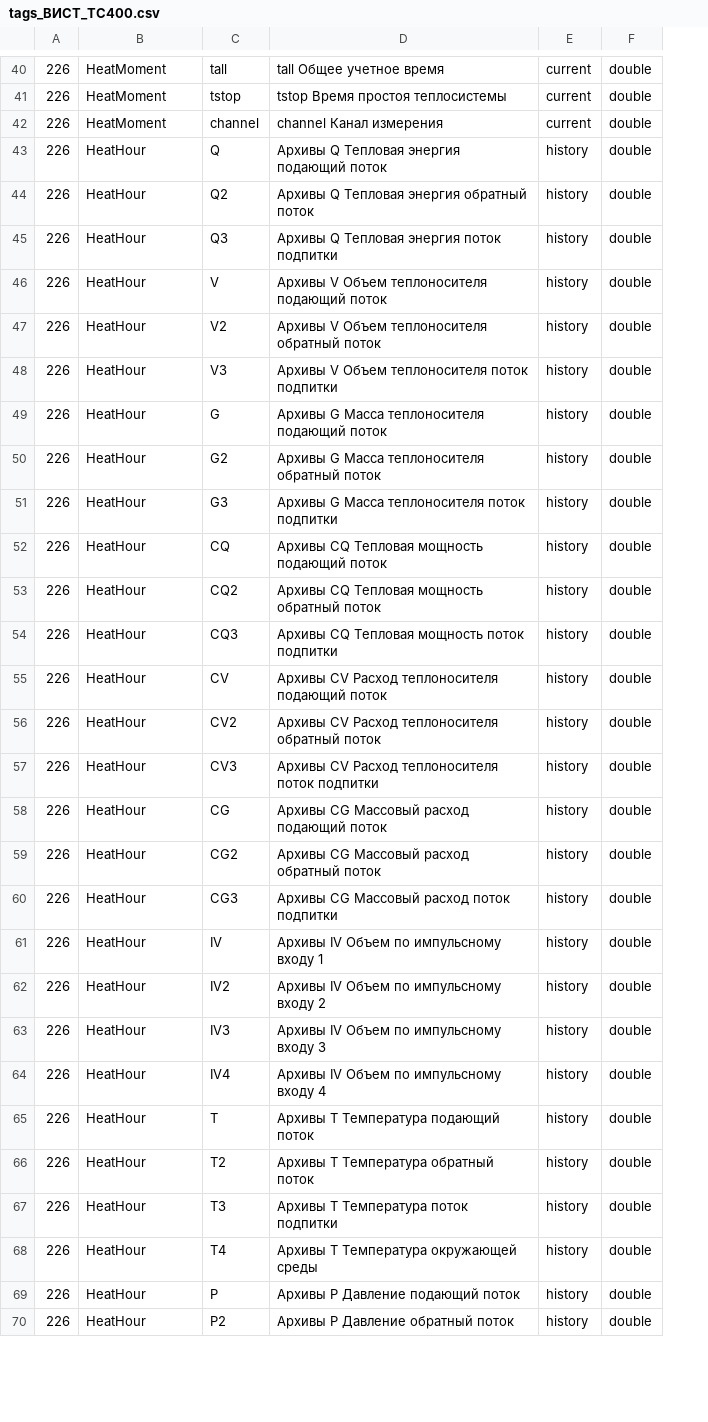
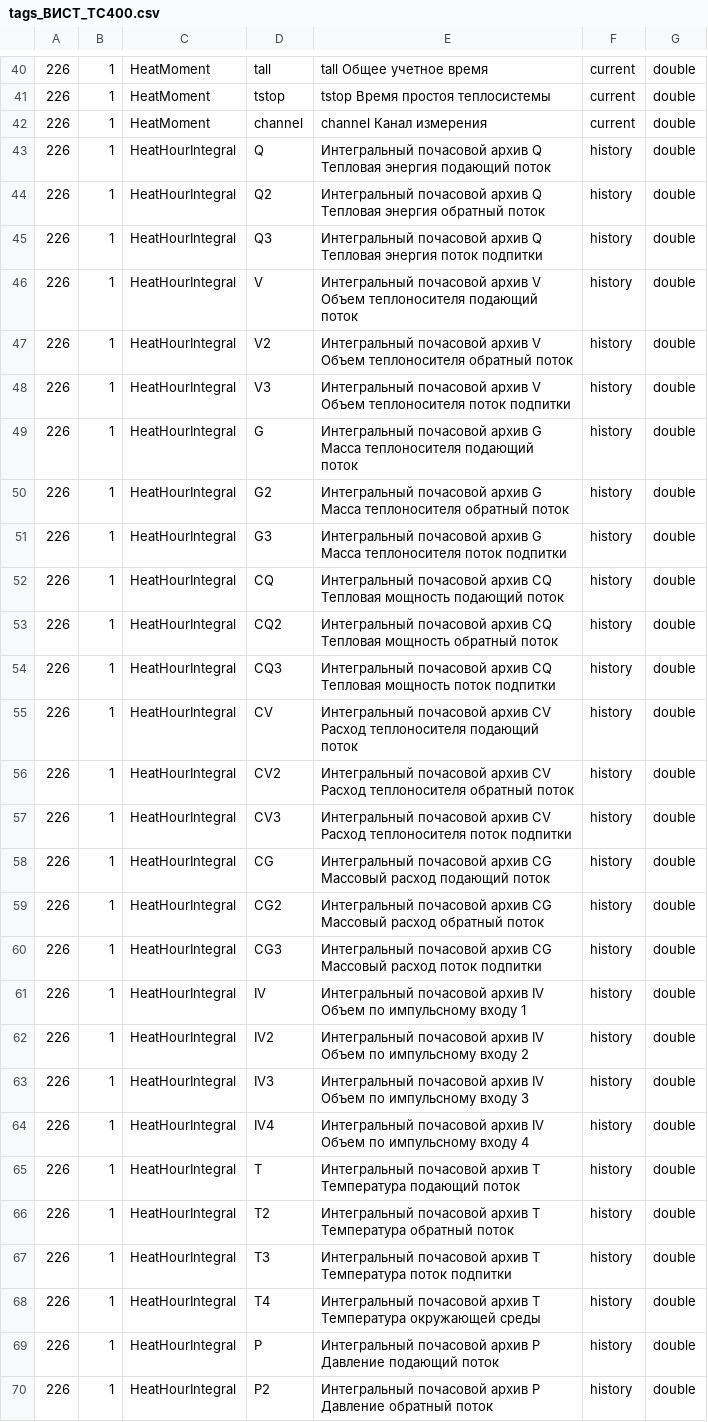
Before and after one commit to SnowWoolf/SMART_OPC_UA, a CSV file: um_opcua/config/tags_ВИСТ_ТС400.csv, drawn as a sheet; only a part is shown, gaps mark what is left out; addresses are those after the commit; the diff covers the shown part only; the diff names each change by its address in the sheet, - before the commit and + after, or states it on an @@ line.

Commit message:
Update tags_ВИСТ_ТС400.csv

```diff
--- a/um_opcua/config/tags_ВИСТ_ТС400.csv
+++ b/um_opcua/config/tags_ВИСТ_ТС400.csv
+column B, rows 40-70: all 1
-C43:C70: HeatHour
+C43:C70: HeatHourIntegral
-E43: Архивы Q Тепловая…
+E43: Интегральный почасовой архив Q Тепловая…
-E44: Архивы Q Тепловая…
+E44: Интегральный почасовой архив Q Тепловая…
-E45: Архивы Q Тепловая…
+E45: Интегральный почасовой архив Q Тепловая…
-E46: Архивы V Объем…
+E46: Интегральный почасовой архив V Объем…
-E47: Архивы V Объем…
+E47: Интегральный почасовой архив V Объем…
-E48: Архивы V Объем…
+E48: Интегральный почасовой архив V Объем…
-E49: Архивы G Масса…
+E49: Интегральный почасовой архив G Масса…
-E50: Архивы G Масса…
+E50: Интегральный почасовой архив G Масса…
-E51: Архивы G Масса…
+E51: Интегральный почасовой архив G Масса…
-E52: Архивы CQ Тепловая…
+E52: Интегральный почасовой архив CQ Тепловая…
-E53: Архивы CQ Тепловая…
+E53: Интегральный почасовой архив CQ Тепловая…
-E54: Архивы CQ Тепловая…
+E54: Интегральный почасовой архив CQ Тепловая…
-E55: Архивы CV Расход…
+E55: Интегральный почасовой архив CV Расход…
-E56: Архивы CV Расход…
+E56: Интегральный почасовой архив CV Расход…
-E57: Архивы CV Расход…
+E57: Интегральный почасовой архив CV Расход…
-E58: Архивы CG Массовый…
+E58: Интегральный почасовой архив CG Массовый…
-E59: Архивы CG Массовый…
+E59: Интегральный почасовой архив CG Массовый…
-E60: Архивы CG Массовый…
+E60: Интегральный почасовой архив CG Массовый…
-E61: Архивы IV Объем…
+E61: Интегральный почасовой архив IV Объем…
-E62: Архивы IV Объем…
+E62: Интегральный почасовой архив IV Объем…
-E63: Архивы IV Объем…
+E63: Интегральный почасовой архив IV Объем…
-E64: Архивы IV Объем…
+E64: Интегральный почасовой архив IV Объем…
-E65: Архивы T Температура…
+E65: Интегральный почасовой архив T Температура…
-E66: Архивы T Температура…
+E66: Интегральный почасовой архив T Температура…
-E67: Архивы T Температура…
+E67: Интегральный почасовой архив T Температура…
-E68: Архивы T Температура…
+E68: Интегральный почасовой архив T Температура…
-E69: Архивы P Давление подающий поток
+E69: Интегральный почасовой архив P Давление подающий поток
-E70: Архивы P Давление обратный поток
+E70: Интегральный почасовой архив P Давление обратный поток
```
Also changed, not shown: 1 added row, 1 removed row and 24 edited cells elsewhere in this file.
